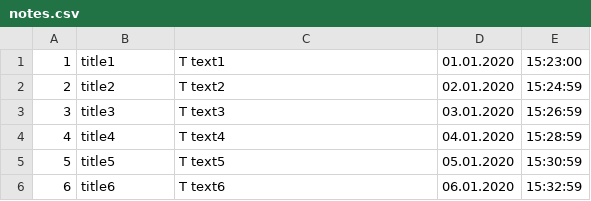
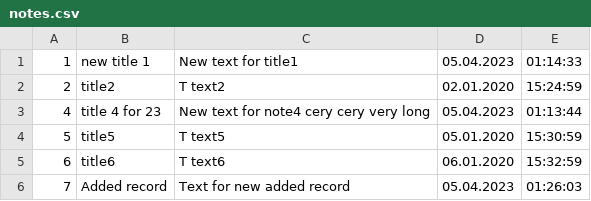
Before and after one commit to tsibul/011_test, a CSV file: notes.csv, drawn as a sheet.

```diff
--- a/notes.csv
+++ b/notes.csv
@@ -1,6 +1,6 @@
-1;title1;T text1;01.01.2020;15:23:00
+1;new title 1;New text for title1;05.04.2023;01:14:33
 2;title2;T text2;02.01.2020;15:24:59
-3;title3;T text3;03.01.2020;15:26:59
-4;title4;T text4;04.01.2020;15:28:59
+4;title 4 for 23;New text for note4 cery cery very long;05.04.2023;01:13:44
 5;title5;T text5;05.01.2020;15:30:59
 6;title6;T text6;06.01.2020;15:32:59
+7;Added record;Text for new added record;05.04.2023;01:26:03
```
Also changed, not shown: 7 other files.
